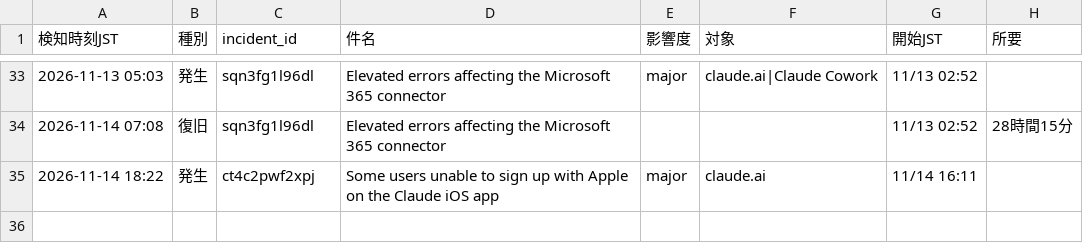
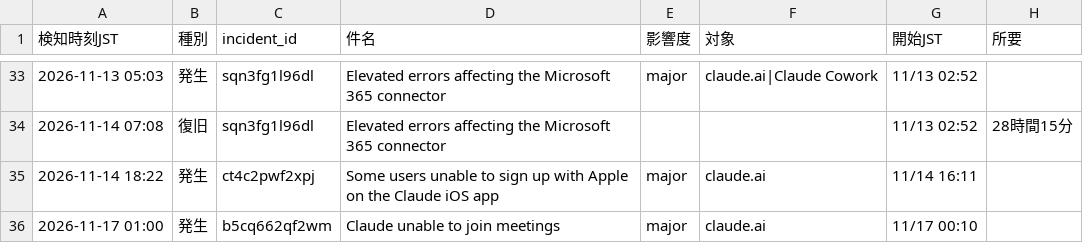
Before and after one commit to stomach04-beep/claude-status-watch, a CSV file: data/incident_log.csv, drawn as a sheet; only a part is shown, gaps mark what is left out; the diff names each change by its address in the sheet, - before the commit and + after, or states it on an @@ line.

```diff
--- a/data/incident_log.csv
+++ b/data/incident_log.csv
+row 36: 2026-11-17 01:00 | 発生 | b5cq662qf2wm | Claude unable to join meetings | major | claude.ai | 11/17 00:10
```
Also changed, not shown: 1 other file.
